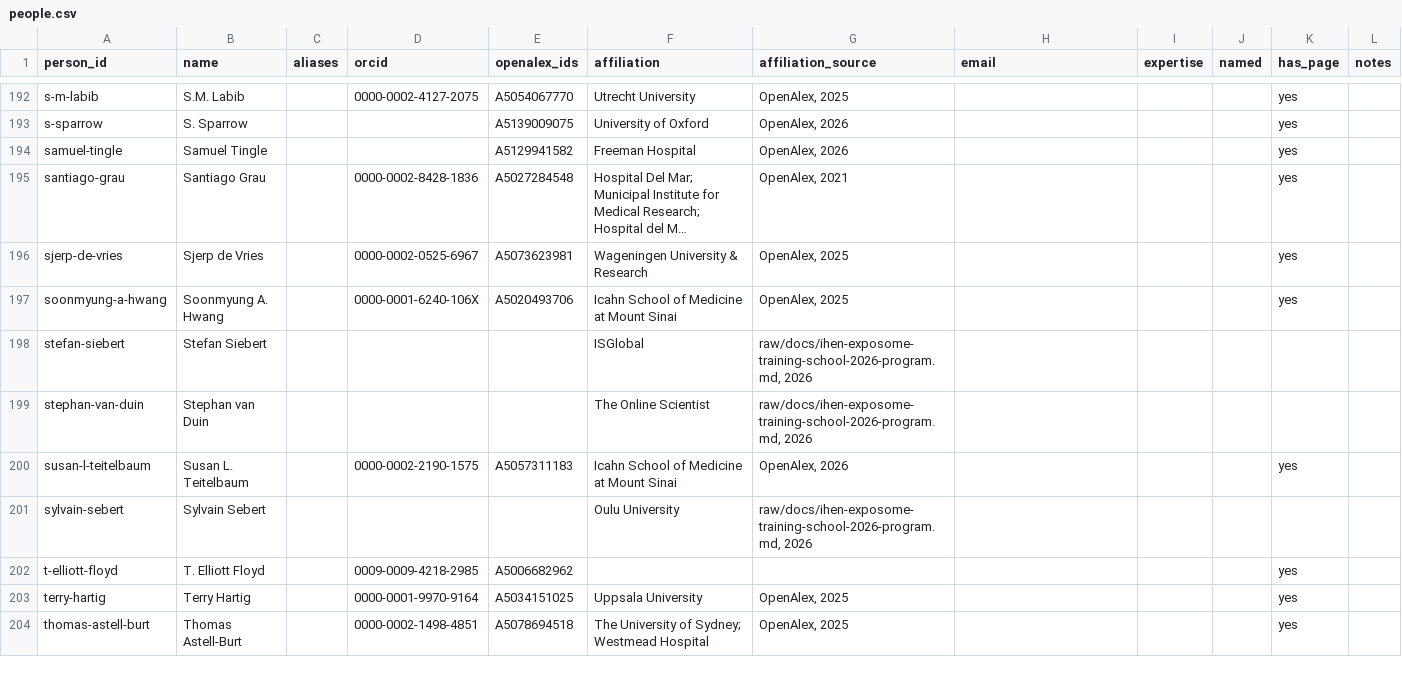
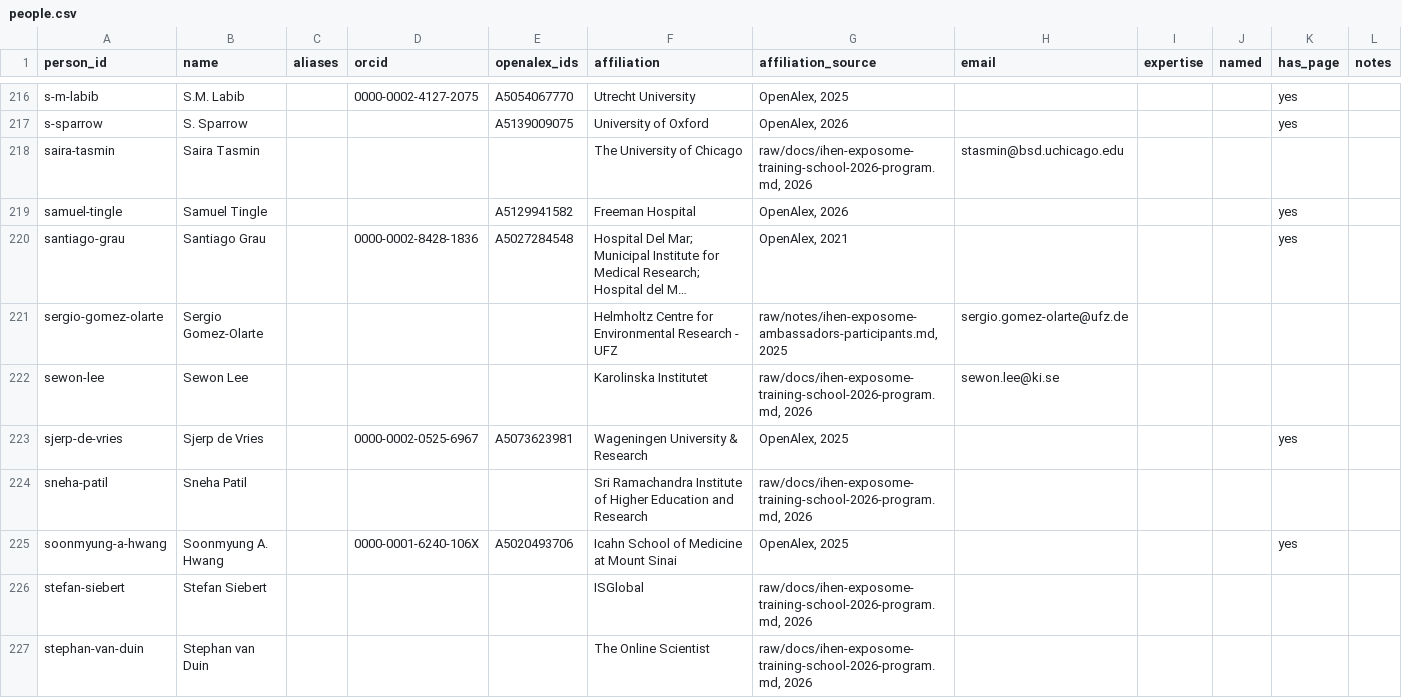
Before and after one commit to PabloKnobel/GOLEM, a CSV file: _system/network/people.csv, drawn as a sheet; only a part is shown, gaps mark what is left out; the shorter side is filled out with more unchanged rows; long unchanged cells end in …; the diff covers the shown part only; the diff names each change by its address in the sheet, - before the commit and + after, or states it on an @@ line.

```diff
--- a/_system/network/people.csv
+++ b/_system/network/people.csv
+row 218: saira-tasmin | Saira Tasmin |  |  |  | The University of Chicago | raw/docs/ihen-exposome-training-school-2026-program.md, 2026 | stasmin@bsd.uchicago.edu
+row 221: sergio-gomez-olarte | Sergio Gomez-Olarte |  |  |  | Helmholtz Centre for Environmental Research - UFZ | raw/notes/ihen-exposome-ambassadors-participants.md, 2025 | sergio.gomez-olarte@ufz.de
+row 222: sewon-lee | Sewon Lee |  |  |  | Karolinska Institutet | raw/docs/ihen-exposome-training-school-2026-program.md, 2026 | sewon.lee@ki.se
+row 224: sneha-patil | Sneha Patil |  |  |  | Sri Ramachandra Institute of Higher Education and Research | raw/docs/ihen-exposome-training-school-2026-program.md, 2026
```
Also changed, not shown: 31 added rows and 8 edited cells elsewhere in this file, _system/manifest.csv, _system/network/events.csv, 9 other files.
